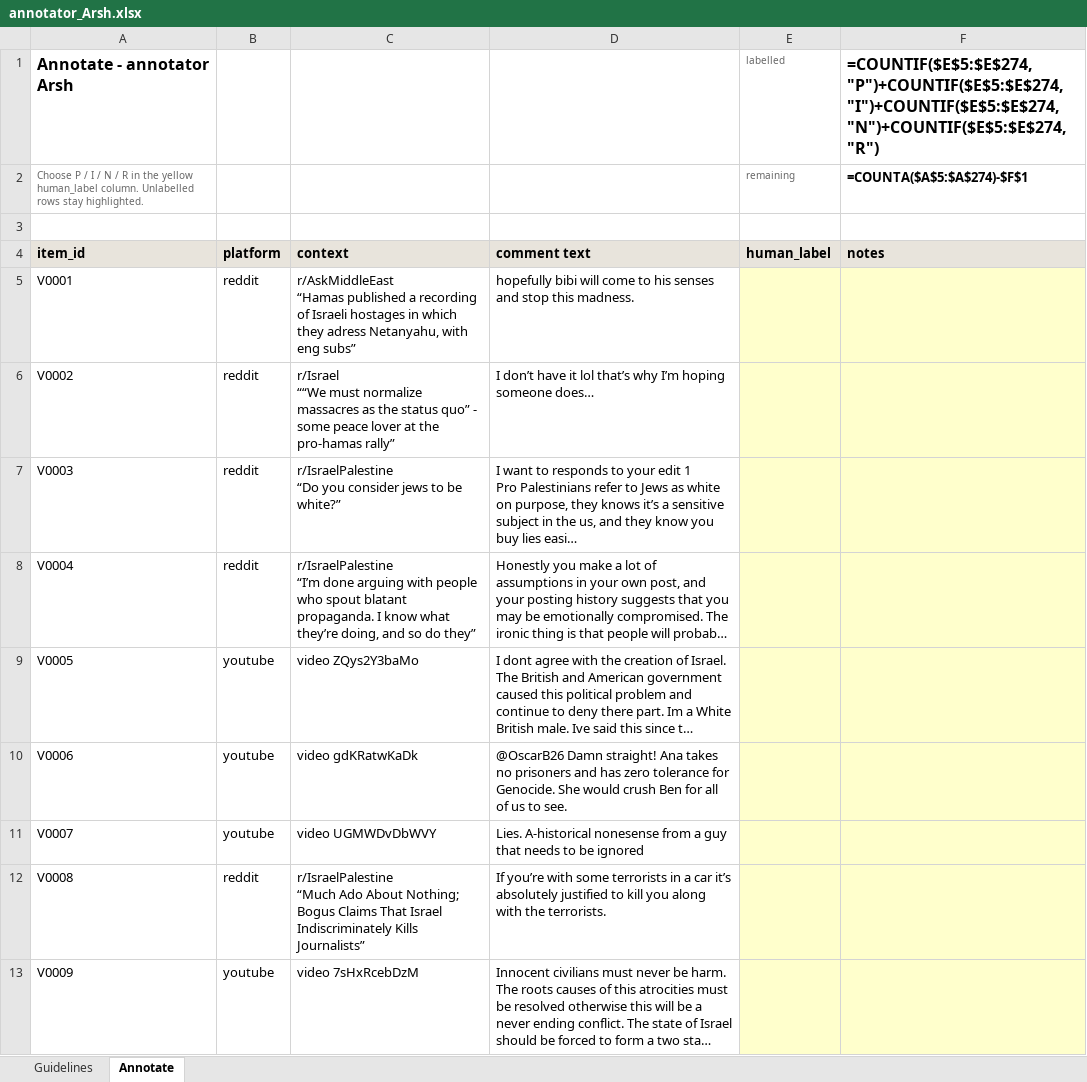
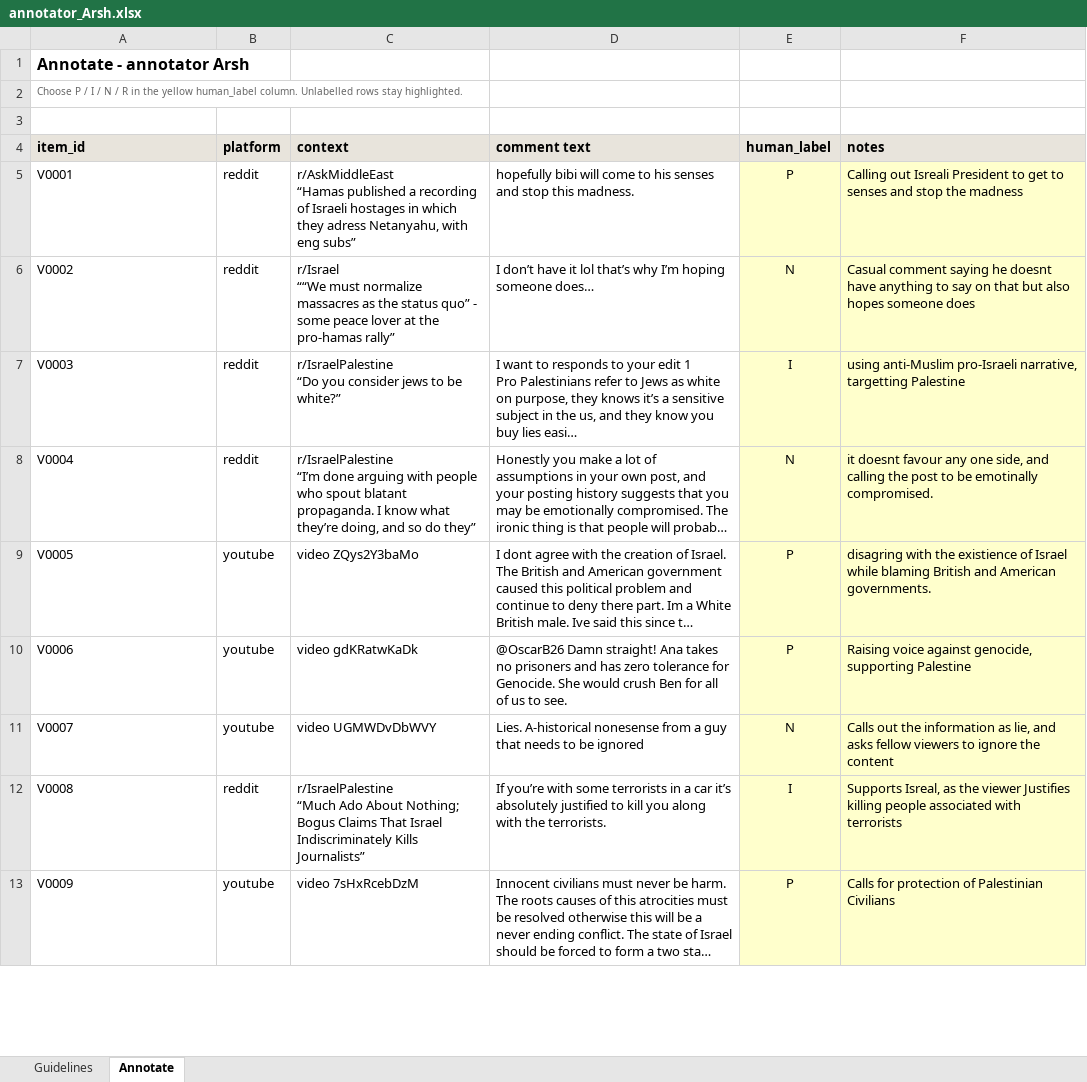
Before and after one commit to akshat3144/israel-hamas-discourse-analysis, an Excel workbook: 06_revision/validation/annotator_Arsh.xlsx, sheet Annotate, drawn as a sheet; only a part is shown; long unchanged cells end in …; values as stored, in another font and other column widths than the file's, no borders; formulas without a stored value are shown as written; conditional formats not drawn; the diff covers the shown part only; the diff names each change by its address in the sheet, - before the commit and + after, or states it on an @@ line.

Commit message:
add completed human validation annotations

```diff
--- a/06_revision/validation/annotator_Arsh.xlsx (sheet Annotate)
+++ b/06_revision/validation/annotator_Arsh.xlsx (sheet Annotate)
-E1 (human_label): labelled
+E1 (human_label): (empty)
-F1 (notes): =COUNTIF($E$5:$E$274,"P")+COUNTIF($E$5:$E$274,"I")+COUNTIF($E$5:$E$274,"N")+COUNTIF($E$5:$E$274,"R")
+F1 (notes): (empty)
-E2 (human_label): remaining
+E2 (human_label): (empty)
-F2 (notes): =COUNTA($A$5:$A$274)-$F$1
+F2 (notes): (empty)
-E5 (human_label): (empty)
+E5 (human_label): P
-F5 (notes): (empty)
+F5 (notes): Calling out Isreali President to get to senses and stop the madness
-E6 (human_label): (empty)
+E6 (human_label): N
-F6 (notes): (empty)
+F6 (notes): Casual comment saying he doesnt have anything to say on that but also hopes someone does
-E7 (human_label): (empty)
+E7 (human_label): I
-F7 (notes): (empty)
+F7 (notes): using anti-Muslim pro-Israeli narrative, targetting Palestine
-E8 (human_label): (empty)
+E8 (human_label): N
-F8 (notes): (empty)
+F8 (notes): it doesnt favour any one side, and calling the post to be emotinally compromised.
-E9:E10 (human_label): (empty)
+E9:E10 (human_label): P
-F9 (notes): (empty)
+F9 (notes): disagring with the existience of Israel while blaming British and American governments.
-F10 (notes): (empty)
+F10 (notes): Raising voice against genocide, supporting Palestine
-E11 (human_label): (empty)
+E11 (human_label): N
-F11 (notes): (empty)
+F11 (notes): Calls out the information as lie, and asks fellow viewers to ignore the content
-E12 (human_label): (empty)
+E12 (human_label): I
-F12 (notes): (empty)
+F12 (notes): Supports Isreal, as the viewer Justifies killing people associated with terrorists
-E13 (human_label): (empty)
+E13 (human_label): P
-F13 (notes): (empty)
+F13 (notes): Calls for protection of Palestinian Civilians
```
Also changed, not shown: 523 edited cells elsewhere in this sheet, 06_revision/validation/annotator_Akshat.xlsx, 06_revision/validation/annotator_Raghav.xlsx, 3 other files.
